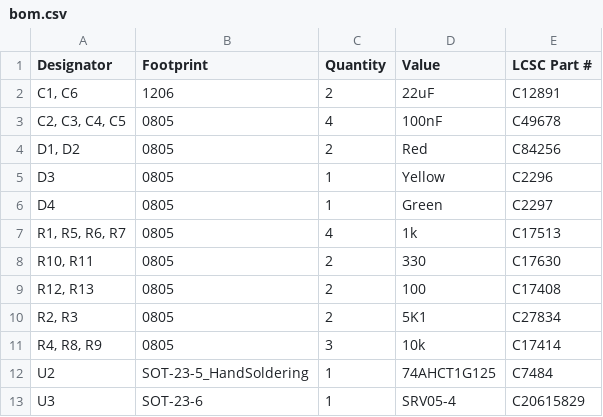
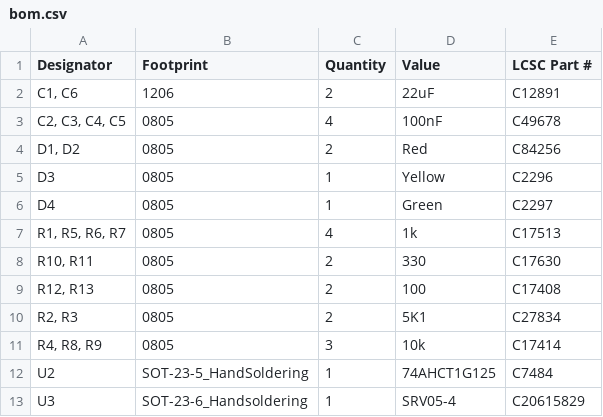
Before and after one commit to docwilco/tachtalk-pcb, a CSV file: production/bom.csv, drawn as a sheet.

Commit message:
Fix wrong footprint

```diff
--- a/production/bom.csv
+++ b/production/bom.csv
@@ -12,2 +12,2 @@ D4,0805,1,Green,C2297
 U2,SOT-23-5_HandSoldering,1,74AHCT1G125,C7484
-U3,SOT-23-6,1,SRV05-4,C20615829
+U3,SOT-23-6_Handsoldering,1,SRV05-4,C20615829
```
Also changed, not shown: 8 other files.
